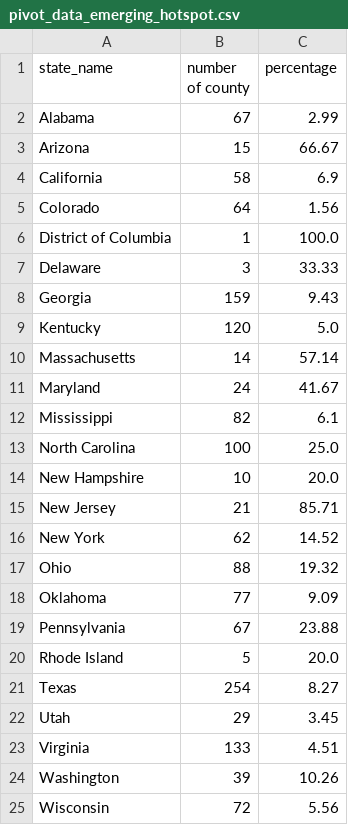
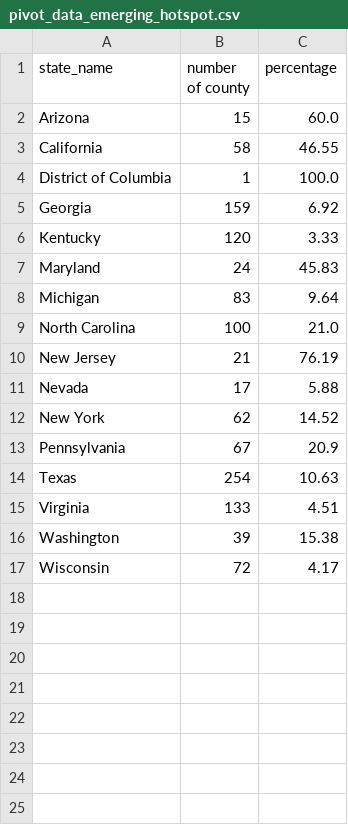
Before and after one commit to GeoDaCenter/covid-v3, a CSV file: weekly-report/csvs/pivot_data_emerging_hotspot.csv, drawn as a sheet.

```diff
--- a/weekly-report/csvs/pivot_data_emerging_hotspot.csv
+++ b/weekly-report/csvs/pivot_data_emerging_hotspot.csv
@@ -1,25 +1,17 @@
 state_name,number of county,percentage
-Alabama,67,2.99
-Arizona,15,66.67
-California,58,6.9
-Colorado,64,1.56
+Arizona,15,60.0
+California,58,46.55
 District of Columbia,1,100.0
-Delaware,3,33.33
-Georgia,159,9.43
-Kentucky,120,5.0
-Massachusetts,14,57.14
-Maryland,24,41.67
-Mississippi,82,6.1
-North Carolina,100,25.0
-New Hampshire,10,20.0
-New Jersey,21,85.71
+Georgia,159,6.92
+Kentucky,120,3.33
+Maryland,24,45.83
+Michigan,83,9.64
+North Carolina,100,21.0
+New Jersey,21,76.19
+Nevada,17,5.88
 New York,62,14.52
-Ohio,88,19.32
-Oklahoma,77,9.09
-Pennsylvania,67,23.88
-Rhode Island,5,20.0
-Texas,254,8.27
-Utah,29,3.45
+Pennsylvania,67,20.9
+Texas,254,10.63
 Virginia,133,4.51
-Washington,39,10.26
-Wisconsin,72,5.56
+Washington,39,15.38
+Wisconsin,72,4.17
```
Also changed, not shown: weekly-report/csvs/full_data_emerging_hotspot.csv, weekly-report/csvs/full_data_emerging_hotspot_adjusted.csv, 9 other files.
